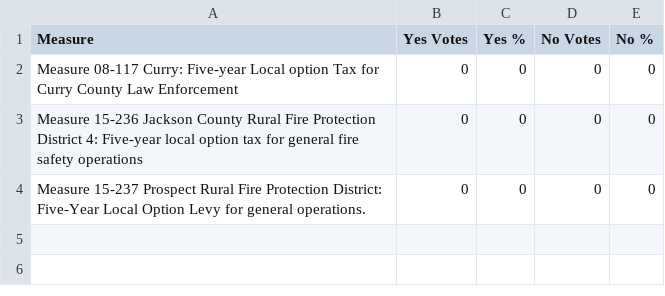
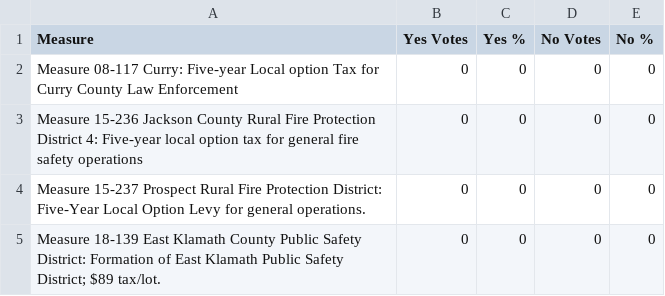
Before and after one commit to battaglir/JPR-Election-night-scraping, a CSV file: oregon_measure_results.csv, drawn as a sheet.

```diff
--- a/oregon_measure_results.csv
+++ b/oregon_measure_results.csv
@@ -4 +4,2 @@ Measure 15-236 Jackson County Rural Fire Protection District 4: Five-year local
 Measure 15-237 Prospect Rural Fire Protection District: Five-Year Local Option Levy for general operations.,0,0,0,0
+Measure 18-139 East Klamath County Public Safety District: Formation of East Klamath Public Safety District; $89 tax/lot.,0,0,0,0
```
Also changed, not shown: 3 other files.
